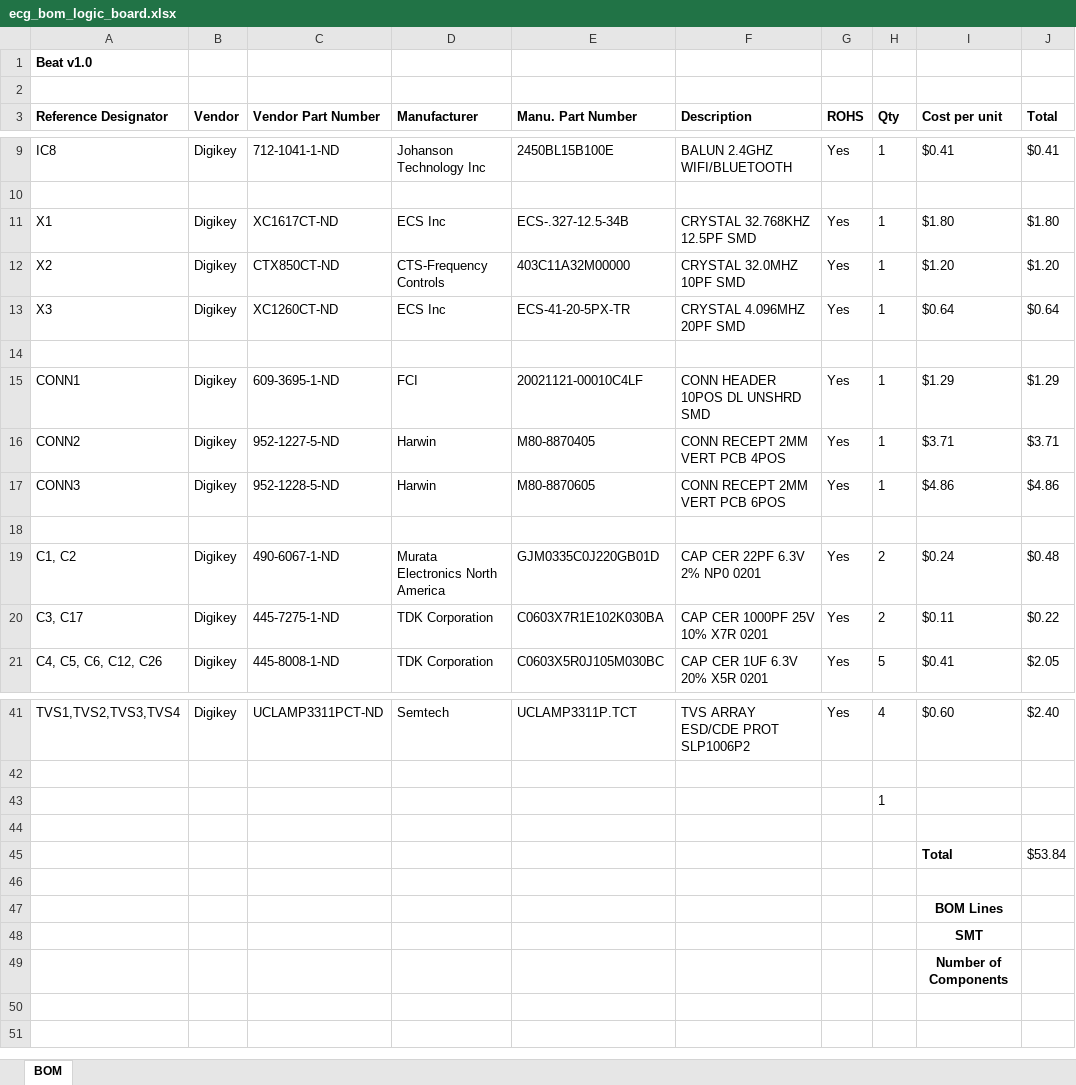
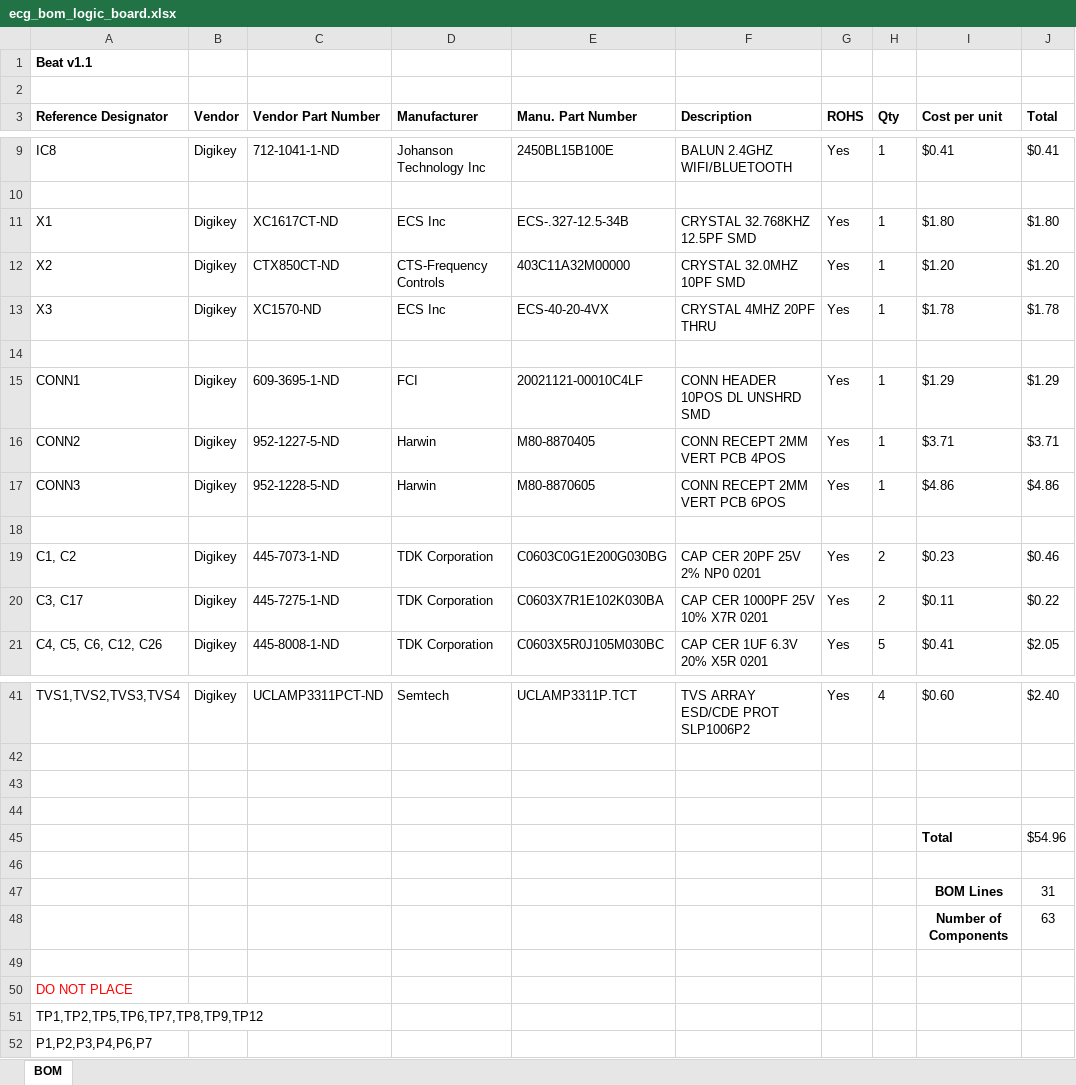
Before and after one commit to ehealthinnovation/ECG_Hardware, an Excel workbook: doc/ecg_bom_logic_board.xlsx, sheet BOM, drawn as a sheet; only a part is shown, gaps mark what is left out; values as stored, in another font and other column widths than the file's, no borders; removed rows and columns are numbered as before the commit, all else as after; the diff names each change by its address in the sheet, - before the commit and + after, or states it on an @@ line.

Commit message:
added new 4mhz low profile crystal to bom, updated c1,c2 cap part numbers

```diff
--- a/doc/ecg_bom_logic_board.xlsx (sheet BOM)
+++ b/doc/ecg_bom_logic_board.xlsx (sheet BOM)
-A1 (Reference Designator): Beat v1.0
+A1 (Reference Designator): Beat v1.1
-C13 (Vendor Part Number): XC1260CT-ND
+C13 (Vendor Part Number): XC1570-ND
-E13 (Manu. Part Number): ECS-41-20-5PX-TR
+E13 (Manu. Part Number): ECS-40-20-4VX
-F13 (Description): CRYSTAL 4.096MHZ 20PF SMD
+F13 (Description): CRYSTAL 4MHZ 20PF THRU
-I13 (Cost per unit): $0.64
+I13 (Cost per unit): $1.78
-J13 (Total): $0.64
+J13 (Total): $1.78
-C19 (Vendor Part Number): 490-6067-1-ND
+C19 (Vendor Part Number): 445-7073-1-ND
-D19 (Manufacturer): Murata Electronics North America
+D19 (Manufacturer): TDK Corporation
-E19 (Manu. Part Number): GJM0335C0J220GB01D
+E19 (Manu. Part Number): C0603C0G1E200G030BG
-F19 (Description): CAP CER 22PF 6.3V 2% NP0 0201
+F19 (Description): CAP CER 20PF 25V 2% NP0 0201
-I19 (Cost per unit): $0.24
+I19 (Cost per unit): $0.23
-J19 (Total): $0.48
+J19 (Total): $0.46
-row 43:  |  |  |  |  |  |  | 1
-row 45:  |  |  |  |  |  |  |  | Total | $53.84
-row 47:  |  |  |  |  |  |  |  | BOM Lines
+row 45:  |  |  |  |  |  |  |  | Total | $54.96
-I46 (Cost per unit): SMT
+I46 (Cost per unit): (empty)
+row 47:  |  |  |  |  |  |  |  | BOM Lines | 31
+row 48:  |  |  |  |  |  |  |  | Number of Components | 63
-I49 (Cost per unit): Number of Components
+I49 (Cost per unit): (empty)
+row 50: DO NOT PLACE
+row 51: TP1,TP2,TP5,TP6,TP7,TP8,TP9,TP12
+row 52: P1,P2,P3,P4,P6,P7
```
